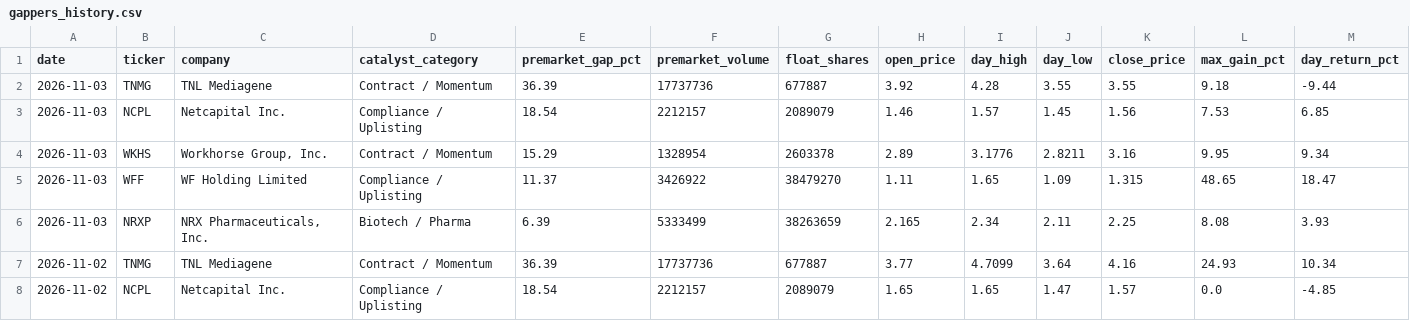
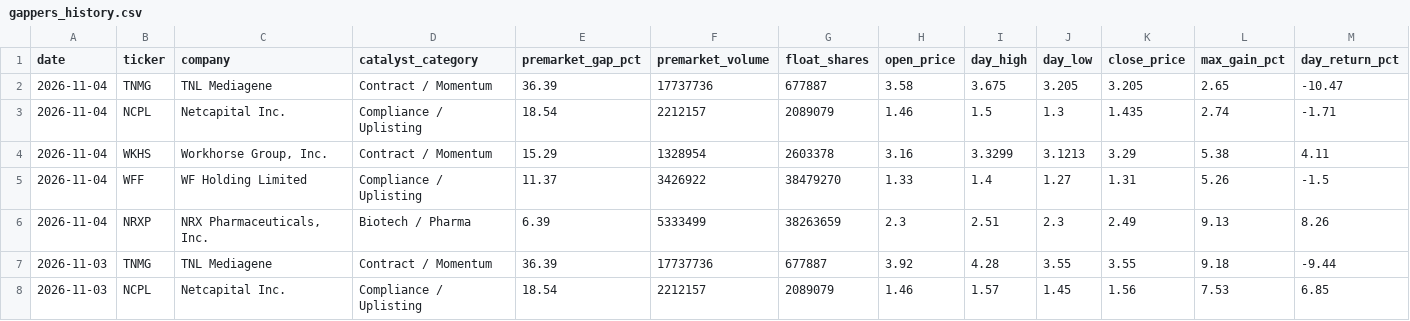
Before and after one commit to crazynutp/Trial1, a CSV file: data/gappers_history.csv, drawn as a sheet; only a part is shown; the shorter side is filled out with more unchanged rows; rows hold the shown columns only; the diff names each change by its address in the sheet, - before the commit and + after, or states it on an @@ line.

```diff
--- a/data/gappers_history.csv
+++ b/data/gappers_history.csv
+row 2: 2026-11-04 | TNMG | TNL Mediagene | Contract / Momentum | 36.39 | 17737736 | 677887 | 3.58 | 3.675 | 3.205 | 3.205 | 2.65 | -10.47
+row 3: 2026-11-04 | NCPL | Netcapital Inc. | Compliance / Uplisting | 18.54 | 2212157 | 2089079 | 1.46 | 1.5 | 1.3 | 1.435 | 2.74 | -1.71
+row 4: 2026-11-04 | WKHS | Workhorse Group, Inc. | Contract / Momentum | 15.29 | 1328954 | 2603378 | 3.16 | 3.3299 | 3.1213 | 3.29 | 5.38 | 4.11
+row 5: 2026-11-04 | WFF | WF Holding Limited | Compliance / Uplisting | 11.37 | 3426922 | 38479270 | 1.33 | 1.4 | 1.27 | 1.31 | 5.26 | -1.5
+row 6: 2026-11-04 | NRXP | NRX Pharmaceuticals, Inc. | Biotech / Pharma | 6.39 | 5333499 | 38263659 | 2.3 | 2.51 | 2.3 | 2.49 | 9.13 | 8.26
```
Also changed, not shown: 2 other files.
